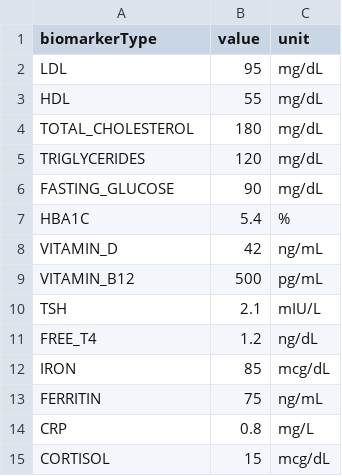
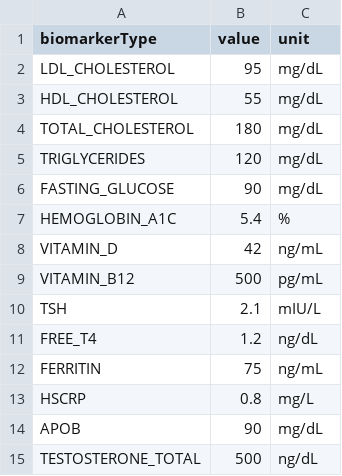
Before and after one commit to jesuspadres/VitalTrack, a CSV file: backend/src/templates/csv_template.csv, drawn as a sheet.

```diff
--- a/backend/src/templates/csv_template.csv
+++ b/backend/src/templates/csv_template.csv
@@ -1,4 +1,4 @@
 biomarkerType,value,unit
-LDL,95,mg/dL
-HDL,55,mg/dL
+LDL_CHOLESTEROL,95,mg/dL
+HDL_CHOLESTEROL,55,mg/dL
 TOTAL_CHOLESTEROL,180,mg/dL
@@ -6,3 +6,3 @@ TRIGLYCERIDES,120,mg/dL
 FASTING_GLUCOSE,90,mg/dL
-HBA1C,5.4,%
+HEMOGLOBIN_A1C,5.4,%
 VITAMIN_D,42,ng/mL
@@ -11,5 +11,5 @@ TSH,2.1,mIU/L
 FREE_T4,1.2,ng/dL
-IRON,85,mcg/dL
 FERRITIN,75,ng/mL
-CRP,0.8,mg/L
-CORTISOL,15,mcg/dL
+HSCRP,0.8,mg/L
+APOB,90,mg/dL
+TESTOSTERONE_TOTAL,500,ng/dL
```
Also changed, not shown: 37 other files.
